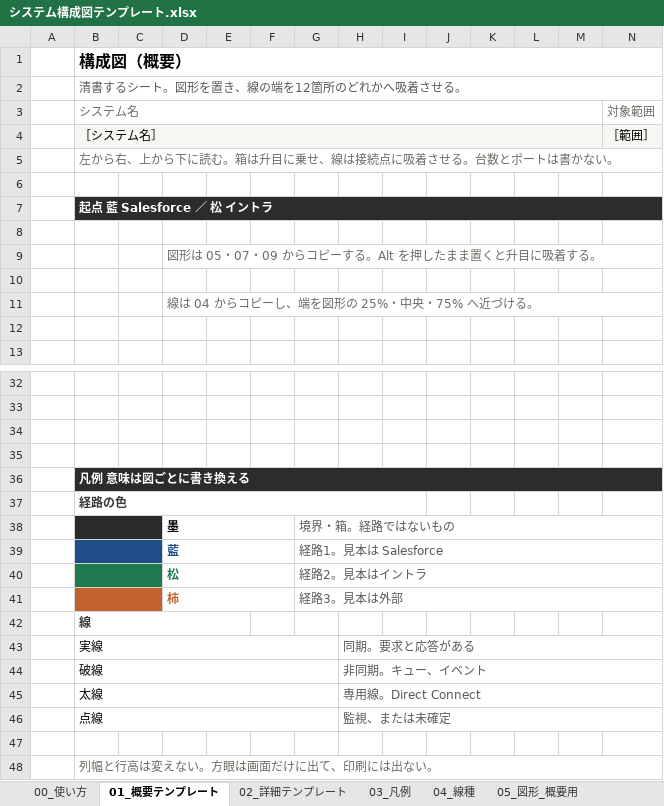
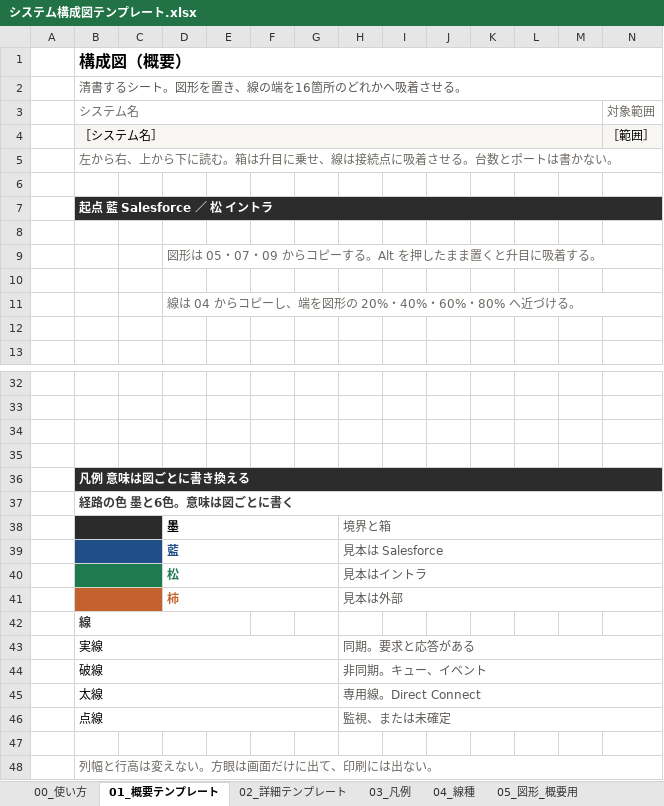
Before and after one commit to ProjectRubyRing/AWS_System_Grok, an Excel workbook: システム構成図テンプレート.xlsx, sheet 01_概要テンプレート, drawn as a sheet; only a part is shown, gaps mark what is left out; values as stored, in another font and other column widths than the file's, no borders; removed rows and columns are numbered as before the commit, all else as after; rows hold the shown columns only; the diff names each change by its address in the sheet, - before the commit and + after, or states it on an @@ line.

```diff
--- a/システム構成図テンプレート.xlsx (sheet 01_概要テンプレート)
+++ b/システム構成図テンプレート.xlsx (sheet 01_概要テンプレート)
-B2 (構成図（概要）): 清書するシート。図形を置き、線の端を12箇所のどれかへ吸着させる。
+B2 (構成図（概要）): 清書するシート。図形を置き、線の端を16箇所のどれかへ吸着させる。
-B2:AU2 merged
+B2:BO2 merged
-D11: 線は 04 からコピーし、端を図形の 25%・中央・75% へ近づける。
+D11: 線は 04 からコピーし、端を図形の 20%・40%・60%・80% へ近づける。
-B37 (構成図（概要）): 経路の色
+B37 (構成図（概要）): 経路の色 墨と6色。意味は図ごとに書く
-B37:I37 merged
+B37:AC37 merged
-row 38:  |  |  | 墨 |  |  | 境界・箱。経路ではないもの
-row 39:  |  |  | 藍 |  |  | 経路1。見本は Salesforce
-row 40:  |  |  | 松 |  |  | 経路2。見本はイントラ
-row 41:  |  |  | 柿 |  |  | 経路3。見本は外部
+row 38:  |  |  | 墨 |  |  |  | 境界と箱
+row 39:  |  |  | 藍 |  |  |  | 見本は Salesforce
+row 40:  |  |  | 松 |  |  |  | 見本はイントラ
+row 41:  |  |  | 柿 |  |  |  | 見本は外部
```
Also changed, not shown: sheet 08_AWS_詳細用, sheet 07_AWS_概要用, sheet 09_一般アイコン, sheet 06_図形_詳細用, sheet 05_図形_概要用, sheet 03_凡例, 6 more sheets, charts or pictures.
